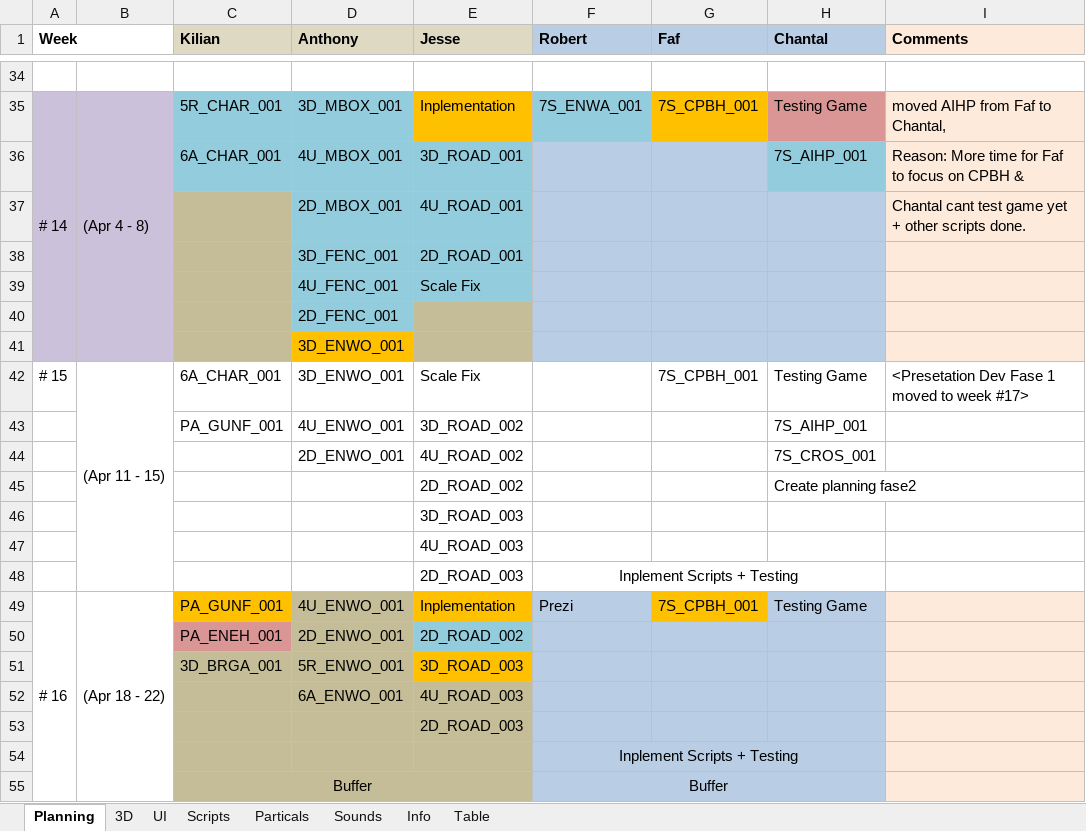
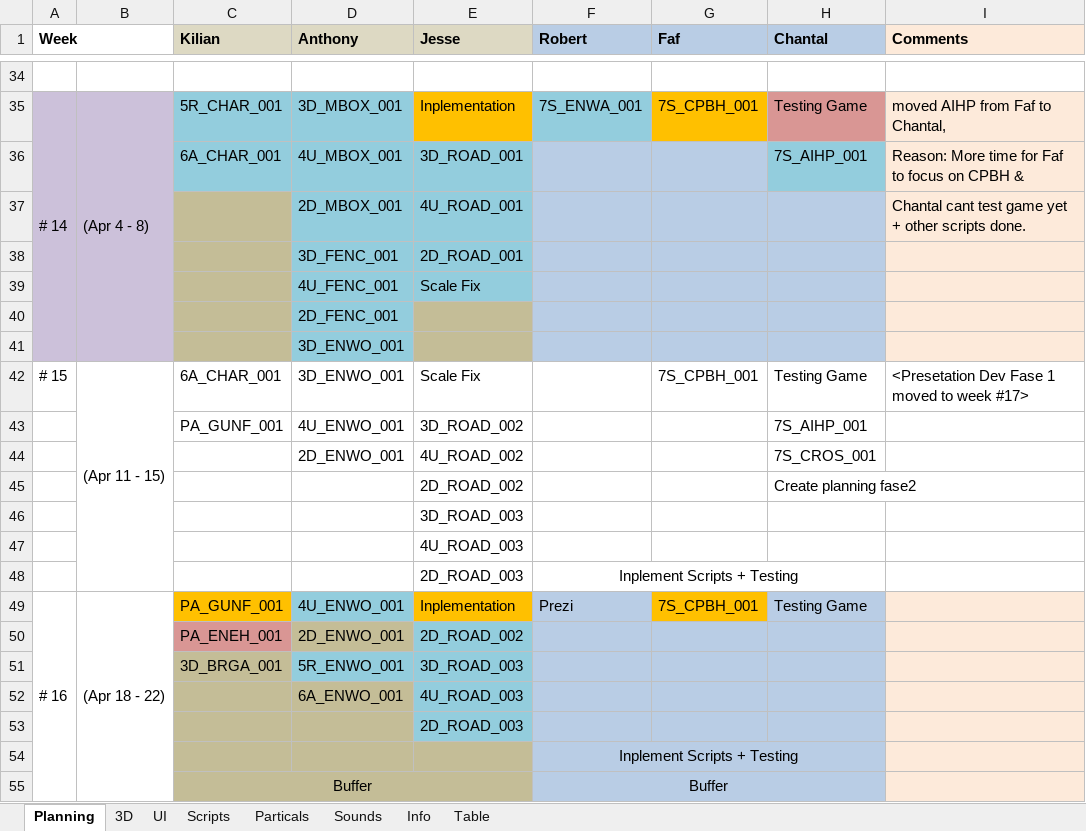
Before and after one commit to blackhol/Order66, an Excel workbook: Planning & Assetlist.xlsx, sheet Planning, drawn as a sheet; only a part is shown, gaps mark what is left out; values as stored, in another font and other column widths than the file's, no borders; the diff names each change by its address in the sheet, - before the commit and + after, or states it on an @@ line.

Commit message:
Planning, relsetation imgs

```diff
--- a/Planning & Assetlist.xlsx (sheet Planning)
+++ b/Planning & Assetlist.xlsx (sheet Planning)
-D41 fill: #FFC000
+D41 fill: #93CDDD
-D49 fill: #C4BD97
+D49 fill: #93CDDD
-D51 fill: #C4BD97
+D51 fill: #93CDDD
-E51 fill: #FFC000
+E51 fill: #93CDDD
-E52:E53 fill: #C4BD97
+E52:E53 fill: #93CDDD
```
Also changed, not shown: sheet Table, sheet 3D, 3 other files.
